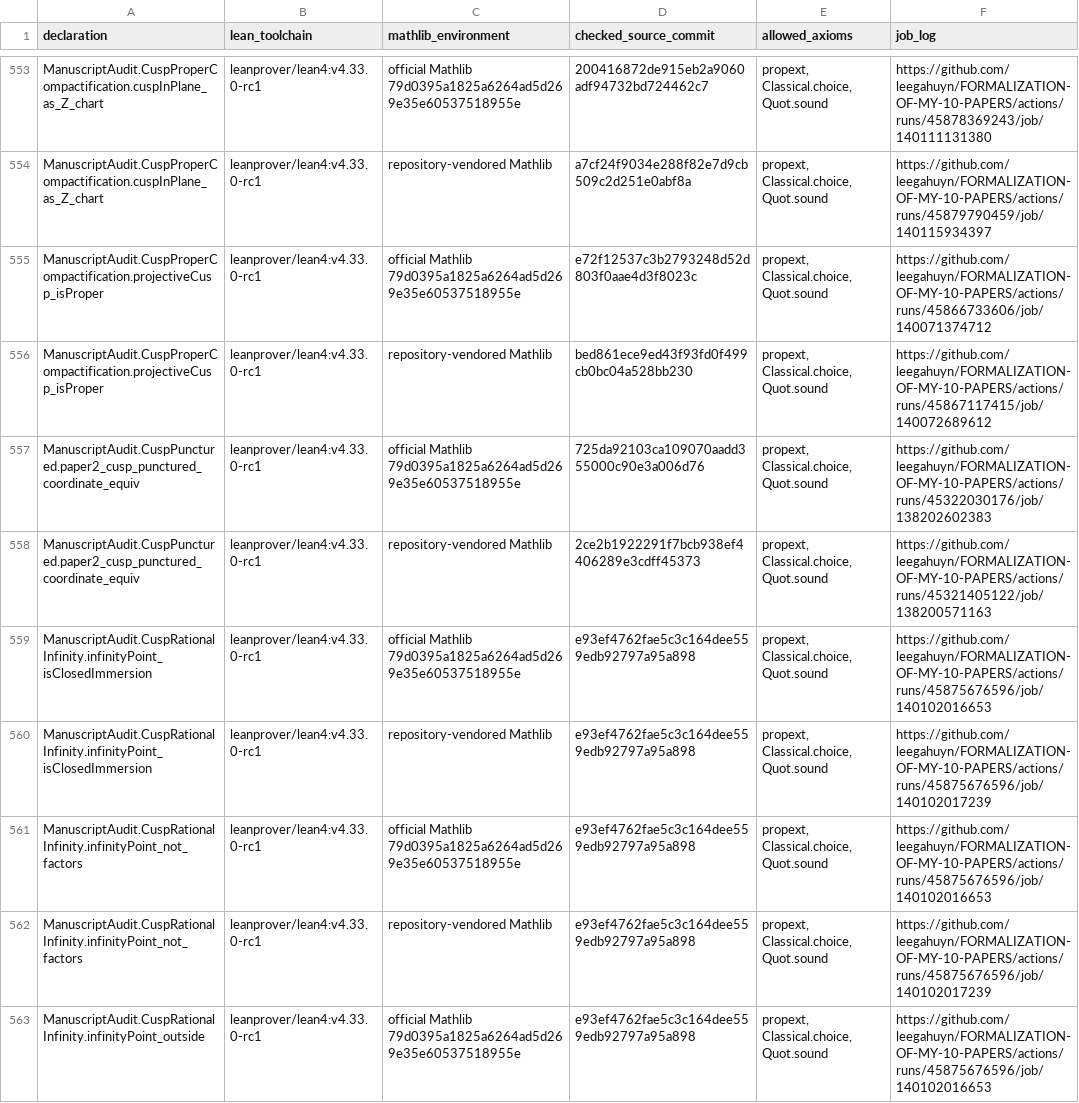
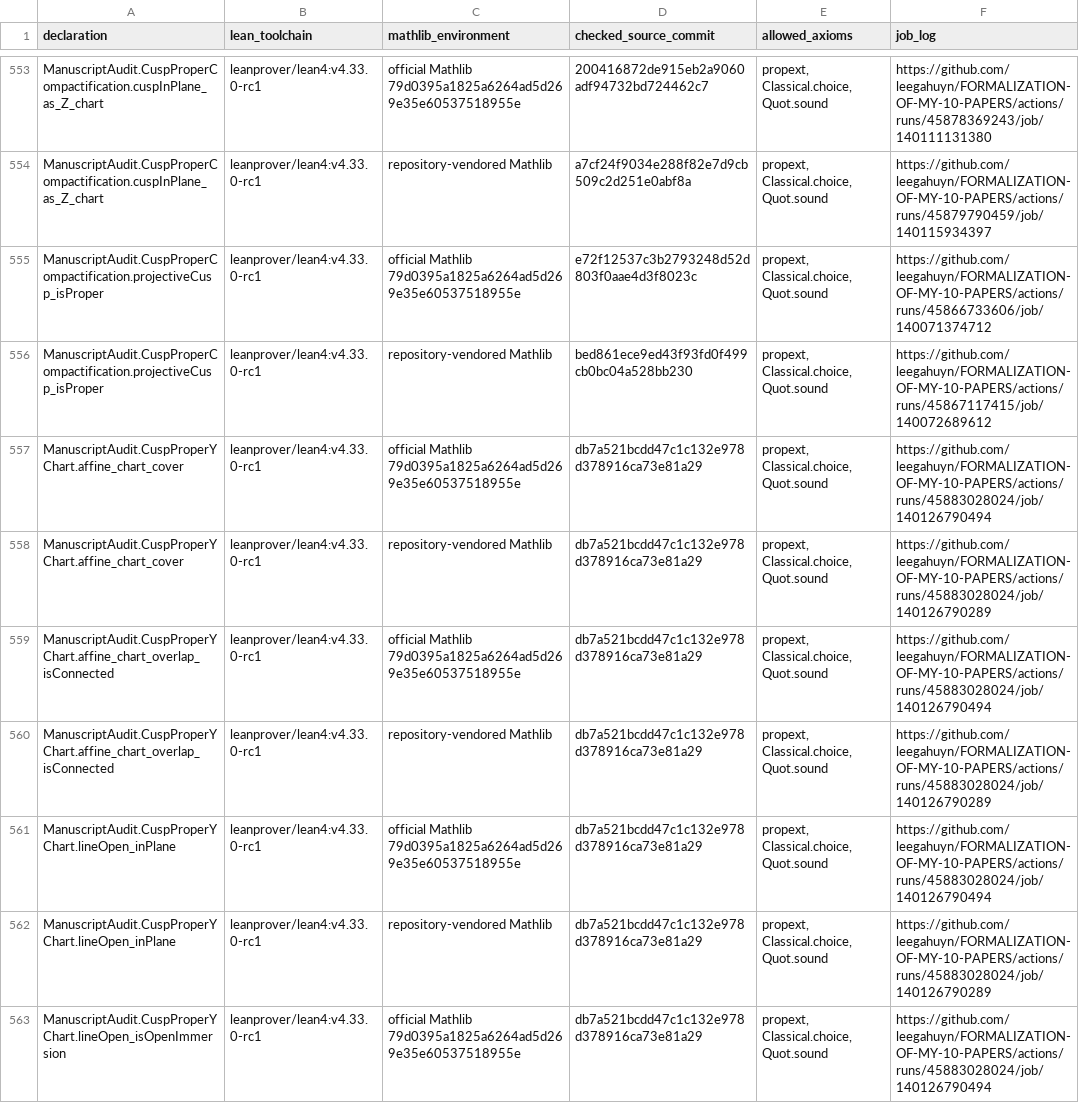
Before and after one commit to leegahuyn/FORMALIZATION-OF-MY-10-PAPERS, a TSV file: PrimalitySheafVerification/ManuscriptAudit/verified-declarations.tsv, drawn as a sheet; only a part is shown, gaps mark what is left out; the shorter side is filled out with more unchanged rows; the diff covers the shown part only; the diff names each change by its address in the sheet, - before the commit and + after, or states it on an @@ line.

Commit message:
Apply ordinary étale Mayer–Vietoris to the actual cusp overlap

```diff
--- a/PrimalitySheafVerification/ManuscriptAudit/verified-declarations.tsv
+++ b/PrimalitySheafVerification/ManuscriptAudit/verified-declarations.tsv
+row 557: ManuscriptAudit.CuspProperYChart.affine_chart_cover | leanprover/lean4:v4.33.0-rc1 | official Mathlib 79d0395a1825a6264ad5d269e35e60537518955e | db7a521bcdd47c1c132e978d378916ca73e81a29 | propext, Classical.choice, Quot.sound | https://github.com/leegahuyn/FORMALIZATION-OF-MY-10-PAPERS/actions/runs/45883028024/job/140126790494
+row 558: ManuscriptAudit.CuspProperYChart.affine_chart_cover | leanprover/lean4:v4.33.0-rc1 | repository-vendored Mathlib | db7a521bcdd47c1c132e978d378916ca73e81a29 | propext, Classical.choice, Quot.sound | https://github.com/leegahuyn/FORMALIZATION-OF-MY-10-PAPERS/actions/runs/45883028024/job/140126790289
+row 559: ManuscriptAudit.CuspProperYChart.affine_chart_overlap_isConnected | leanprover/lean4:v4.33.0-rc1 | official Mathlib 79d0395a1825a6264ad5d269e35e60537518955e | db7a521bcdd47c1c132e978d378916ca73e81a29 | propext, Classical.choice, Quot.sound | https://github.com/leegahuyn/FORMALIZATION-OF-MY-10-PAPERS/actions/runs/45883028024/job/140126790494
+row 560: ManuscriptAudit.CuspProperYChart.affine_chart_overlap_isConnected | leanprover/lean4:v4.33.0-rc1 | repository-vendored Mathlib | db7a521bcdd47c1c132e978d378916ca73e81a29 | propext, Classical.choice, Quot.sound | https://github.com/leegahuyn/FORMALIZATION-OF-MY-10-PAPERS/actions/runs/45883028024/job/140126790289
+row 561: ManuscriptAudit.CuspProperYChart.lineOpen_inPlane | leanprover/lean4:v4.33.0-rc1 | official Mathlib 79d0395a1825a6264ad5d269e35e60537518955e | db7a521bcdd47c1c132e978d378916ca73e81a29 | propext, Classical.choice, Quot.sound | https://github.com/leegahuyn/FORMALIZATION-OF-MY-10-PAPERS/actions/runs/45883028024/job/140126790494
+row 562: ManuscriptAudit.CuspProperYChart.lineOpen_inPlane | leanprover/lean4:v4.33.0-rc1 | repository-vendored Mathlib | db7a521bcdd47c1c132e978d378916ca73e81a29 | propext, Classical.choice, Quot.sound | https://github.com/leegahuyn/FORMALIZATION-OF-MY-10-PAPERS/actions/runs/45883028024/job/140126790289
+row 563: ManuscriptAudit.CuspProperYChart.lineOpen_isOpenImmersion | leanprover/lean4:v4.33.0-rc1 | official Mathlib 79d0395a1825a6264ad5d269e35e60537518955e | db7a521bcdd47c1c132e978d378916ca73e81a29 | propext, Classical.choice, Quot.sound | https://github.com/leegahuyn/FORMALIZATION-OF-MY-10-PAPERS/actions/runs/45883028024/job/140126790494
```
Also changed, not shown: 11 added rows elsewhere in this file, 12 other files.
